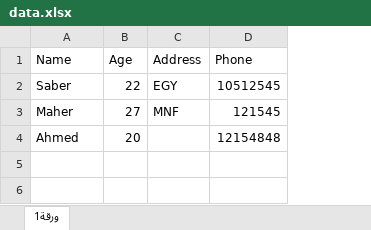
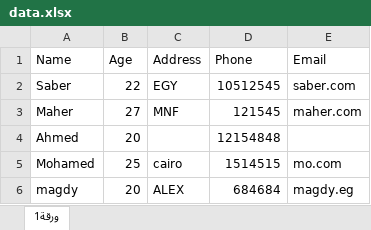
Before and after one commit to SaberGomaa/DataMiningPractise, an Excel workbook: data.xlsx, sheet ورقة1, drawn as a sheet; values as stored, in another font and other column widths than the file's, no borders; the diff names each change by its address in the sheet, - before the commit and + after, or states it on an @@ line.

```diff
--- a/data.xlsx (sheet ورقة1)
+++ b/data.xlsx (sheet ورقة1)
+column E (Email), rows 2-3: saber.com | maher.com
+row 5: Mohamed | 25 | cairo | 1514515 | mo.com
+row 6: magdy | 20 | ALEX | 684684 | magdy.eg
```
Also changed, not shown: 2 other files.
